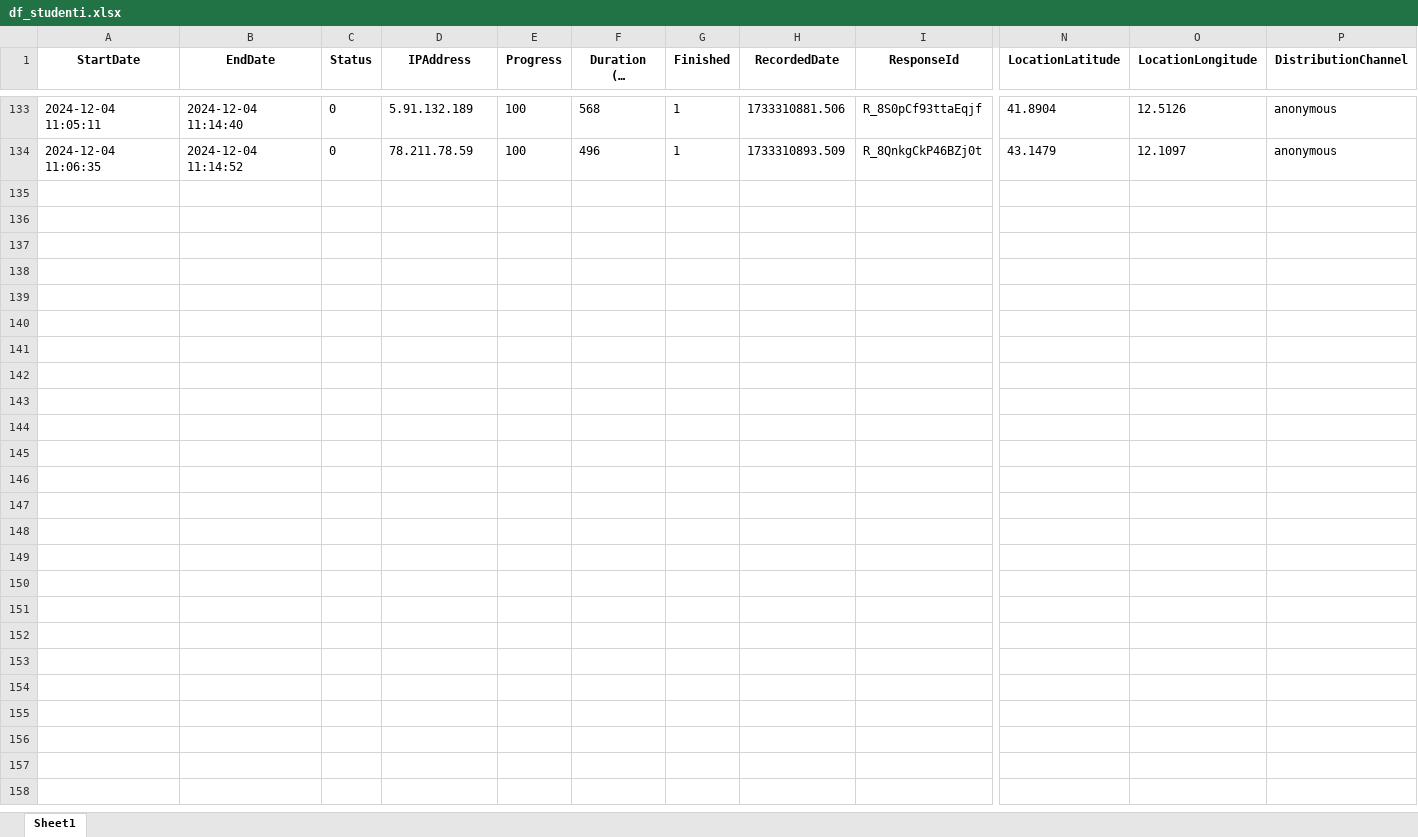
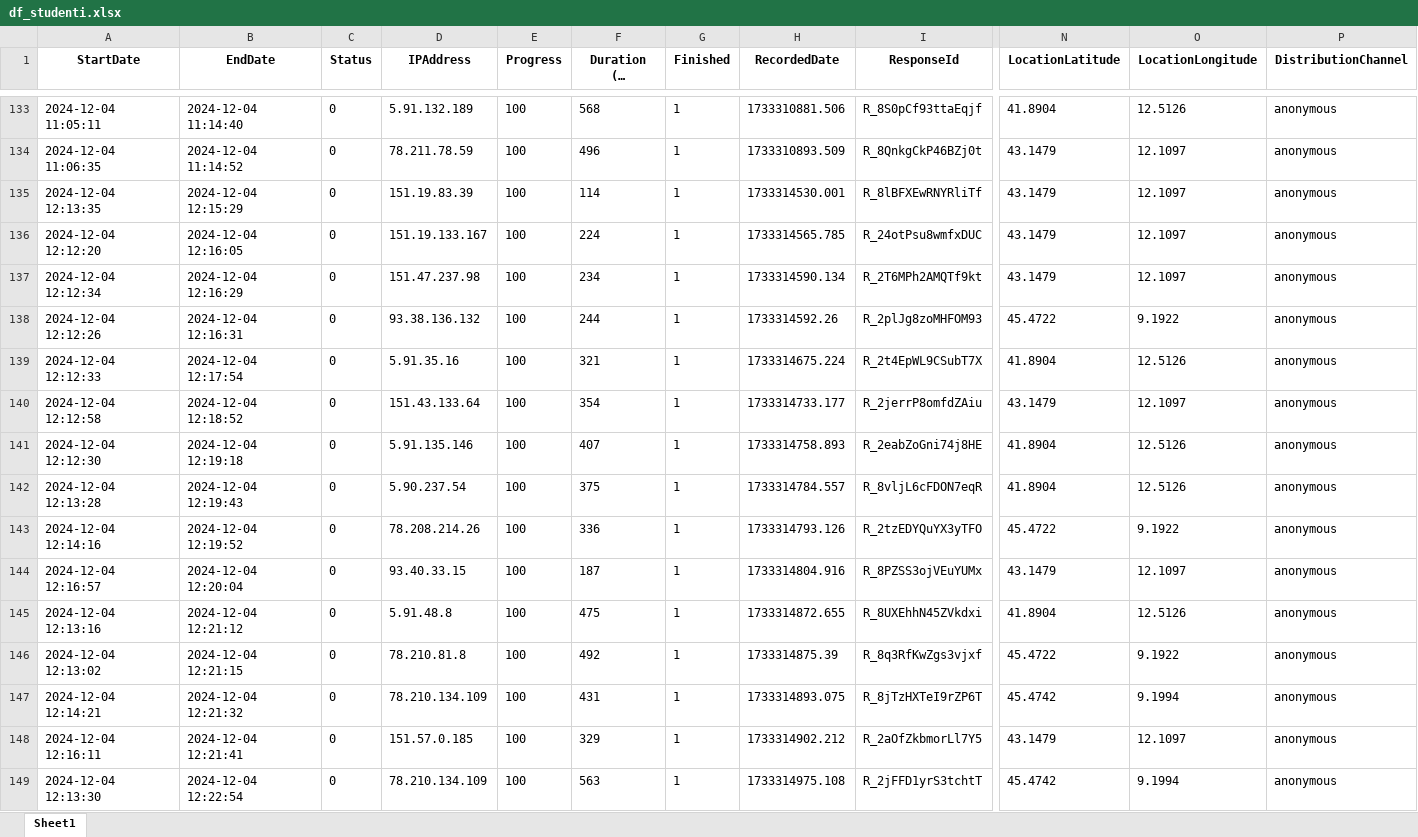
Before and after one commit to RoccoPaolillo/watchyouragent, an Excel workbook: data_analysis/df_studenti.xlsx, sheet Sheet1, drawn as a sheet; only a part is shown, gaps mark what is left out; long unchanged cells end in …; values as stored, in another font and other column widths than the file's, no borders; rows hold the shown columns only; the diff names each change by its address in the sheet, - before the commit and + after, or states it on an @@ line.

Commit message:
students upload

```diff
--- a/data_analysis/df_studenti.xlsx (sheet Sheet1)
+++ b/data_analysis/df_studenti.xlsx (sheet Sheet1)
+row 135: 2024-12-04 12:13:35 | 2024-12-04 12:15:29 | 0 | 151.19.83.39 | 100 | 114 | 1 | 1733314530.001 | R_8lBFXEwRNYRliTf | 43.1479 | 12.1097 | anonymous
+row 136: 2024-12-04 12:12:20 | 2024-12-04 12:16:05 | 0 | 151.19.133.167 | 100 | 224 | 1 | 1733314565.785 | R_24otPsu8wmfxDUC | 43.1479 | 12.1097 | anonymous
+row 137: 2024-12-04 12:12:34 | 2024-12-04 12:16:29 | 0 | 151.47.237.98 | 100 | 234 | 1 | 1733314590.134 | R_2T6MPh2AMQTf9kt | 43.1479 | 12.1097 | anonymous
+row 138: 2024-12-04 12:12:26 | 2024-12-04 12:16:31 | 0 | 93.38.136.132 | 100 | 244 | 1 | 1733314592.26 | R_2plJg8zoMHFOM93 | 45.4722 | 9.1922 | anonymous
+row 139: 2024-12-04 12:12:33 | 2024-12-04 12:17:54 | 0 | 5.91.35.16 | 100 | 321 | 1 | 1733314675.224 | R_2t4EpWL9CSubT7X | 41.8904 | 12.5126 | anonymous
+row 140: 2024-12-04 12:12:58 | 2024-12-04 12:18:52 | 0 | 151.43.133.64 | 100 | 354 | 1 | 1733314733.177 | R_2jerrP8omfdZAiu | 43.1479 | 12.1097 | anonymous
+row 141: 2024-12-04 12:12:30 | 2024-12-04 12:19:18 | 0 | 5.91.135.146 | 100 | 407 | 1 | 1733314758.893 | R_2eabZoGni74j8HE | 41.8904 | 12.5126 | anonymous
+row 142: 2024-12-04 12:13:28 | 2024-12-04 12:19:43 | 0 | 5.90.237.54 | 100 | 375 | 1 | 1733314784.557 | R_8vljL6cFDON7eqR | 41.8904 | 12.5126 | anonymous
+row 143: 2024-12-04 12:14:16 | 2024-12-04 12:19:52 | 0 | 78.208.214.26 | 100 | 336 | 1 | 1733314793.126 | R_2tzEDYQuYX3yTFO | 45.4722 | 9.1922 | anonymous
+row 144: 2024-12-04 12:16:57 | 2024-12-04 12:20:04 | 0 | 93.40.33.15 | 100 | 187 | 1 | 1733314804.916 | R_8PZSS3ojVEuYUMx | 43.1479 | 12.1097 | anonymous
+row 145: 2024-12-04 12:13:16 | 2024-12-04 12:21:12 | 0 | 5.91.48.8 | 100 | 475 | 1 | 1733314872.655 | R_8UXEhhN45ZVkdxi | 41.8904 | 12.5126 | anonymous
+row 146: 2024-12-04 12:13:02 | 2024-12-04 12:21:15 | 0 | 78.210.81.8 | 100 | 492 | 1 | 1733314875.39 | R_8q3RfKwZgs3vjxf | 45.4722 | 9.1922 | anonymous
+row 147: 2024-12-04 12:14:21 | 2024-12-04 12:21:32 | 0 | 78.210.134.109 | 100 | 431 | 1 | 1733314893.075 | R_8jTzHXTeI9rZP6T | 45.4742 | 9.1994 | anonymous
+row 148: 2024-12-04 12:16:11 | 2024-12-04 12:21:41 | 0 | 151.57.0.185 | 100 | 329 | 1 | 1733314902.212 | R_2aOfZkbmorLl7Y5 | 43.1479 | 12.1097 | anonymous
+row 149: 2024-12-04 12:13:30 | 2024-12-04 12:22:54 | 0 | 78.210.134.109 | 100 | 563 | 1 | 1733314975.108 | R_2jFFD1yrS3tchtT | 45.4742 | 9.1994 | anonymous
```
Also changed, not shown: 2 other files.
